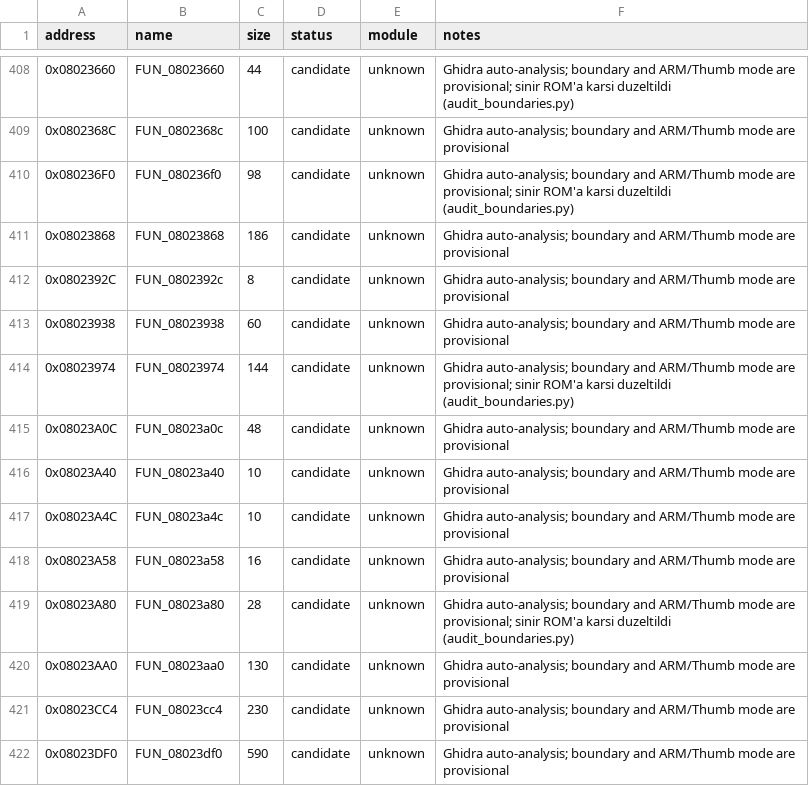
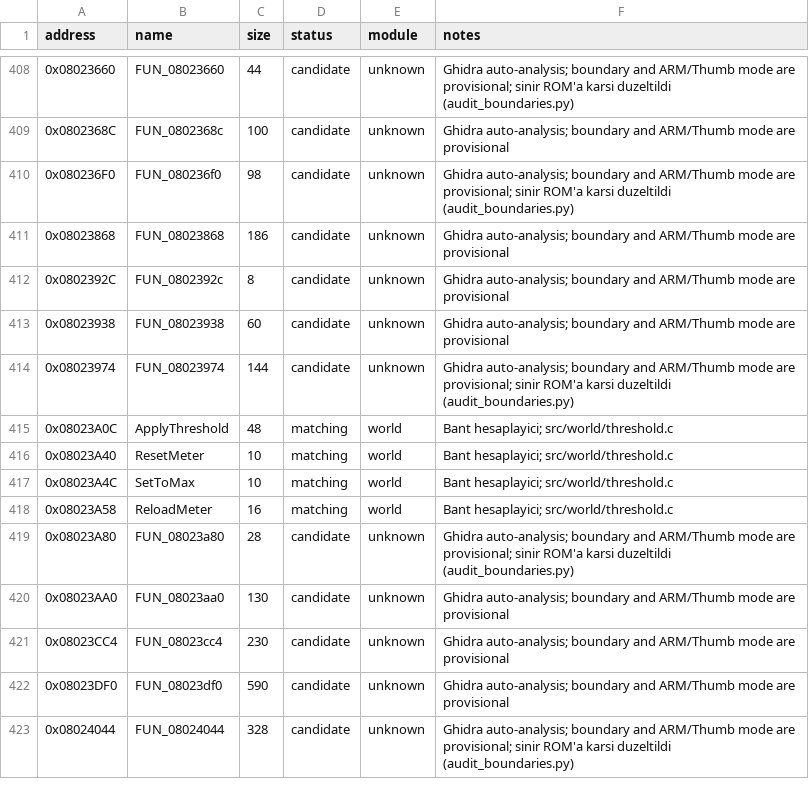
Before and after one commit to ahm3texe/gta-advance, a CSV file: data/functions.csv, drawn as a sheet; only a part is shown, gaps mark what is left out; the shorter side is filled out with more unchanged rows.

```diff
--- a/data/functions.csv
+++ b/data/functions.csv
@@ -414,6 +414,6 @@ address,name,size,status,module,notes
 0x08023974,FUN_08023974,144,candidate,unknown,Ghidra auto-analysis; boundary and ARM/Thumb mode are provisional; sinir ROM'a karsi duzeltildi (audit_boundaries.py)
-0x08023A0C,FUN_08023a0c,48,candidate,unknown,Ghidra auto-analysis; boundary and ARM/Thumb mode are provisional
-0x08023A40,FUN_08023a40,10,candidate,unknown,Ghidra auto-analysis; boundary and ARM/Thumb mode are provisional
-0x08023A4C,FUN_08023a4c,10,candidate,unknown,Ghidra auto-analysis; boundary and ARM/Thumb mode are provisional
-0x08023A58,FUN_08023a58,16,candidate,unknown,Ghidra auto-analysis; boundary and ARM/Thumb mode are provisional
+0x08023A0C,ApplyThreshold,48,matching,world,"Bant hesaplayici; src/world/threshold.c"
+0x08023A40,ResetMeter,10,matching,world,"Bant hesaplayici; src/world/threshold.c"
+0x08023A4C,SetToMax,10,matching,world,"Bant hesaplayici; src/world/threshold.c"
+0x08023A58,ReloadMeter,16,matching,world,"Bant hesaplayici; src/world/threshold.c"
 0x08023A80,FUN_08023a80,28,candidate,unknown,Ghidra auto-analysis; boundary and ARM/Thumb mode are provisional; sinir ROM'a karsi duzeltildi (audit_boundaries.py)
```
Also changed, not shown: data/c_sources.csv, data/matching_regions.csv, 2 other files.
